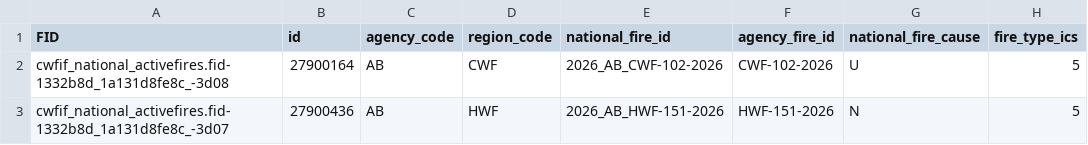
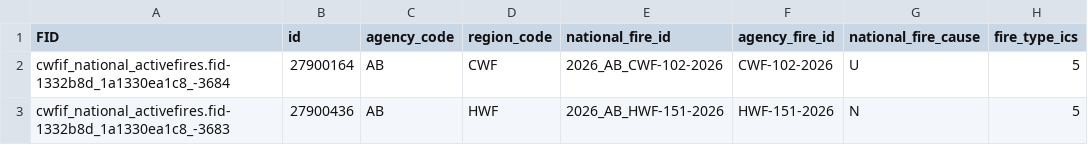
Before and after one commit to jagius/cda-air-quality-compiler, a CSV file: docs/active_fires_ab.csv, drawn as a sheet; only a part is shown; the diff names each change by its address in the sheet, - before the commit and + after, or states it on an @@ line.

```diff
--- a/docs/active_fires_ab.csv
+++ b/docs/active_fires_ab.csv
-A2 (FID): cwfif_national_activefires.fid-1332b8d_1a131d8fe8c_-3d08
+A2 (FID): cwfif_national_activefires.fid-1332b8d_1a1330ea1c8_-3684
-A3 (FID): cwfif_national_activefires.fid-1332b8d_1a131d8fe8c_-3d07
+A3 (FID): cwfif_national_activefires.fid-1332b8d_1a1330ea1c8_-3683
```
Also changed, not shown: docs/active_fires.csv, docs/active_fires_bc.csv, 7 other files.
